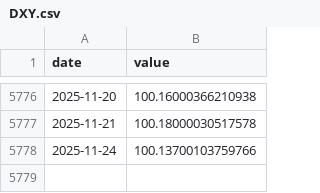
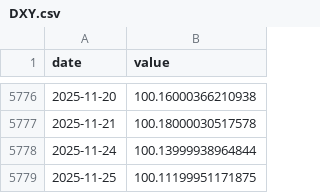
Before and after one commit to eugenferber616-design/Analyse-Pro, a CSV file: data/market/core/DXY.csv, drawn as a sheet; only a part is shown, gaps mark what is left out.

```diff
--- a/data/market/core/DXY.csv
+++ b/data/market/core/DXY.csv
@@ -5777,2 +5777,3 @@ date,value
 2025-11-21,100.18000030517578
-2025-11-24,100.13700103759766
+2025-11-24,100.13999938964844
+2025-11-25,100.11199951171875
```
Also changed, not shown: data/market/core/HYG.csv, data/market/core/LQD.csv, 11 other files.
